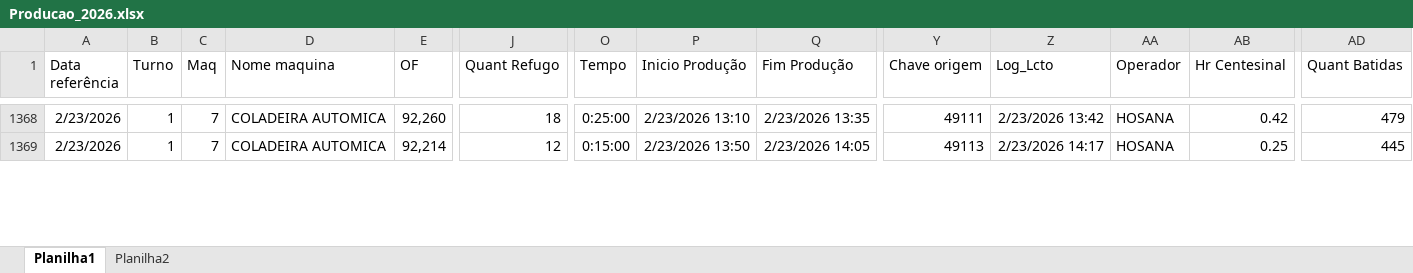
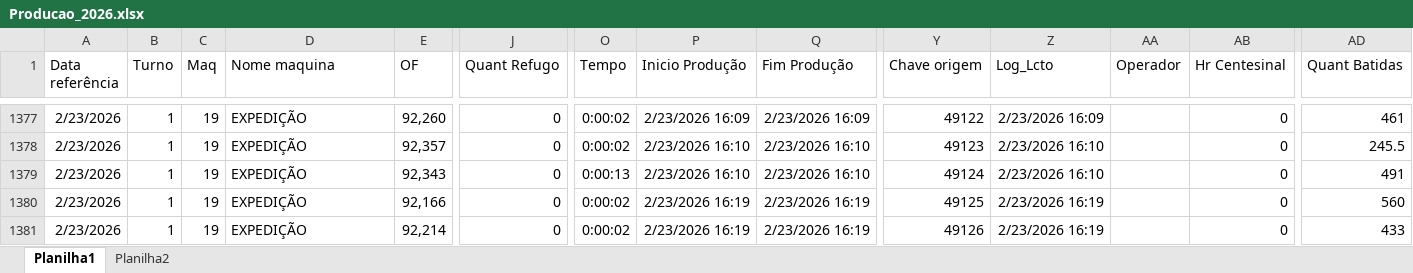
Before and after one commit to Onda-do-Vale-Emanuel/PAINEL-PRODUCAO-, an Excel workbook: excel/Producao_2026.xlsx, sheet Planilha1, drawn as a sheet; only a part is shown, gaps mark what is left out; values as stored, in another font and other column widths than the file's, no borders; addresses are those after the commit; rows hold the shown columns only; the diff covers the shown part only; the diff names each change by its address in the sheet, - before the commit and + after, or states it on an @@ line.

```diff
--- a/excel/Producao_2026.xlsx (sheet Planilha1)
+++ b/excel/Producao_2026.xlsx (sheet Planilha1)
-C1377 (Maq): 7
+C1377 (Maq): 19
-D1377 (Nome maquina): COLADEIRA AUTOMICA
+D1377 (Nome maquina): EXPEDIÇÃO
-J1377 (Quant Refugo): 18
+J1377 (Quant Refugo): 0
-O1377 (Tempo): 0:25:00
+O1377 (Tempo): 0:00:02
-P1377 (Inicio Produção): 2/23/2026 13:10
+P1377 (Inicio Produção): 2/23/2026 16:09
-Q1377 (Fim Produção): 2/23/2026 13:35
+Q1377 (Fim Produção): 2/23/2026 16:09
-Y1377 (Chave origem): 49111
+Y1377 (Chave origem): 49122
-Z1377 (Log_Lcto): 2/23/2026 13:42
+Z1377 (Log_Lcto): 2/23/2026 16:09
-AA1377 (Operador): HOSANA
+AA1377 (Operador): (empty)
-AB1377 (Hr Centesinal): 0.42
+AB1377 (Hr Centesinal): 0
-AD1377 (Quant Batidas): 479
+AD1377 (Quant Batidas): 461
+row 1378: 2/23/2026 | 1 | 19 | EXPEDIÇÃO | 92,357 | 0 | 0:00:02 | 2/23/2026 16:10 | 2/23/2026 16:10 | 49123 | 2/23/2026 16:10 |  | 0 | 245.5
+row 1379: 2/23/2026 | 1 | 19 | EXPEDIÇÃO | 92,343 | 0 | 0:00:13 | 2/23/2026 16:10 | 2/23/2026 16:10 | 49124 | 2/23/2026 16:10 |  | 0 | 491
+row 1380: 2/23/2026 | 1 | 19 | EXPEDIÇÃO | 92,166 | 0 | 0:00:02 | 2/23/2026 16:19 | 2/23/2026 16:19 | 49125 | 2/23/2026 16:19 |  | 0 | 560
-C1381 (Maq): 7
+C1381 (Maq): 19
-D1381 (Nome maquina): COLADEIRA AUTOMICA
+D1381 (Nome maquina): EXPEDIÇÃO
-J1381 (Quant Refugo): 12
+J1381 (Quant Refugo): 0
-O1381 (Tempo): 0:15:00
+O1381 (Tempo): 0:00:02
-P1381 (Inicio Produção): 2/23/2026 13:50
+P1381 (Inicio Produção): 2/23/2026 16:19
-Q1381 (Fim Produção): 2/23/2026 14:05
+Q1381 (Fim Produção): 2/23/2026 16:19
-Y1381 (Chave origem): 49113
+Y1381 (Chave origem): 49126
-Z1381 (Log_Lcto): 2/23/2026 14:17
+Z1381 (Log_Lcto): 2/23/2026 16:19
-AA1381 (Operador): HOSANA
+AA1381 (Operador): (empty)
-AB1381 (Hr Centesinal): 0.25
+AB1381 (Hr Centesinal): 0
-AD1381 (Quant Batidas): 445
+AD1381 (Quant Batidas): 433
```
Also changed, not shown: 8 added rows, 9 moved rows and 76 edited cells elsewhere in this sheet, 3 other files.
